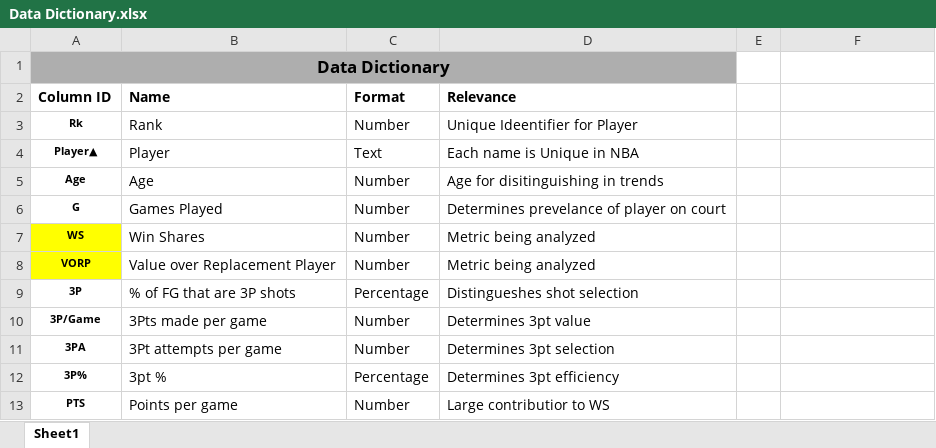
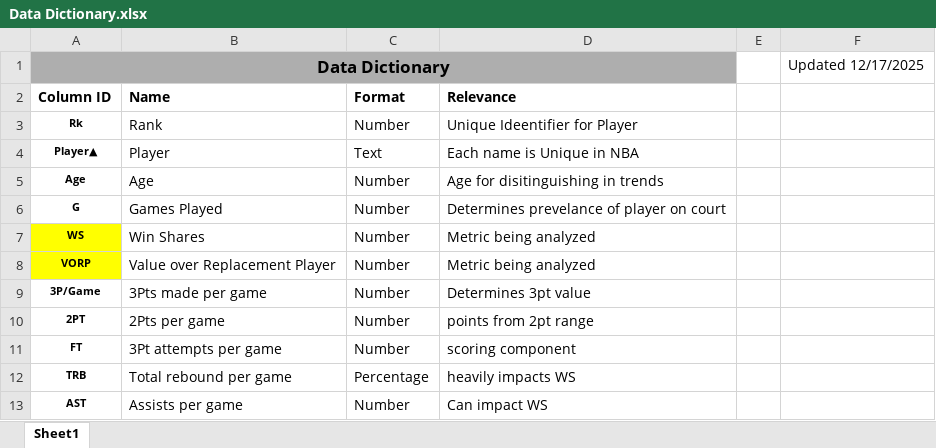
Before and after one commit to andrewbauerfairfieldu/DATA6560---Sports-Analytics-, an Excel workbook: data/Data Dictionary.xlsx, sheet Sheet1, drawn as a sheet; values as stored, in another font and other column widths than the file's, no borders; removed rows and columns are numbered as before the commit, all else as after; the diff names each change by its address in the sheet, - before the commit and + after, or states it on an @@ line.

Commit message:
Add files via upload

```diff
--- a/data/Data Dictionary.xlsx (sheet Sheet1)
+++ b/data/Data Dictionary.xlsx (sheet Sheet1)
-F1: (empty)
+F1: Updated 12/17/2025
-row 9: 3P | % of FG that are 3P shots | Percentage | Distingueshes shot selection
+row 10: 2PT | 2Pts per game | Number | points from 2pt range
-A11 (Column ID): 3PA
+A11 (Column ID): FT
-D11 (Relevance): Determines 3pt selection
+D11 (Relevance): scoring component
-row 12: 3P% | 3pt % | Percentage | Determines 3pt efficiency
-row 13: PTS | Points per game | Number | Large contributior to WS
+row 12: TRB | Total rebound per game | Percentage | heavily impacts WS
+row 13: AST | Assists per game | Number | Can impact WS
```
